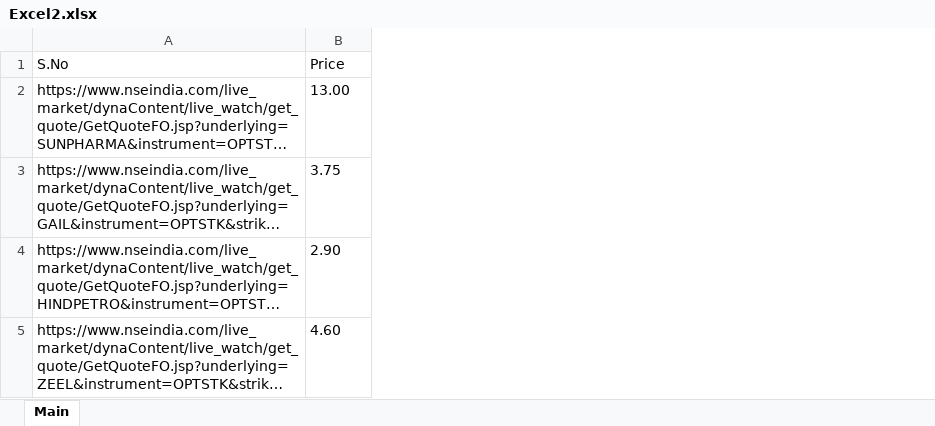
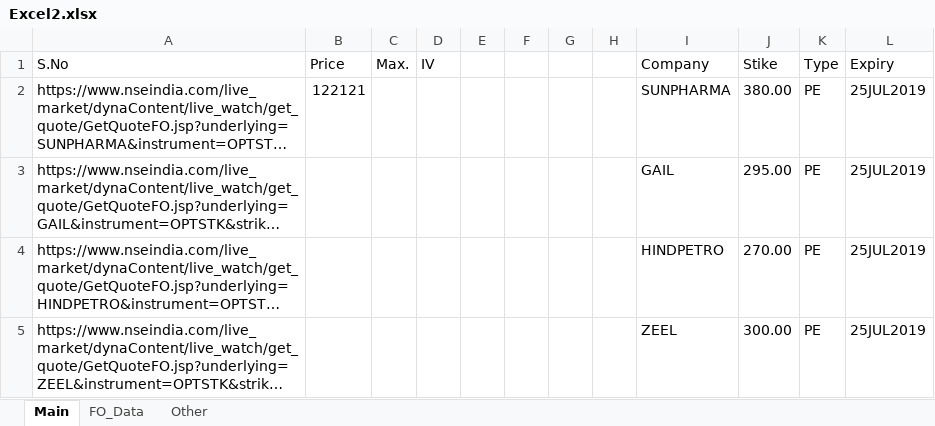
Before and after one commit to gvln5241/POC, an Excel workbook: DB/Excel2.xlsx, sheet Main, drawn as a sheet; long unchanged cells end in …; values as stored, in another font and other column widths than the file's, no borders; the diff names each change by its address in the sheet, - before the commit and + after, or states it on an @@ line.

Commit message:
Able to read web table and save the data to excel

```diff
--- a/DB/Excel2.xlsx (sheet Main)
+++ b/DB/Excel2.xlsx (sheet Main)
+sheet tab: FO_Data
+sheet tab: Other
+column C (Max.), empty
+column D (IV), empty
+column E, empty
+column F, empty
+column G, empty
+column H, empty
+column I (Company), rows 2-5: SUNPHARMA | GAIL | HINDPETRO | ZEEL
+column J (Stike), rows 2-5: 380.00 | 295.00 | 270.00 | 300.00
+column K (Type), rows 2-5: all PE
+column L (Expiry), rows 2-5: all 25JUL2019
-B2 (Price): 13.00
+B2 (Price): 122121
-B3 (Price): 3.75
+B3 (Price): (empty)
-B4 (Price): 2.90
+B4 (Price): (empty)
-B5 (Price): 4.60
+B5 (Price): (empty)
```
Also changed, not shown: formulas that keep their value, 5 other files.
